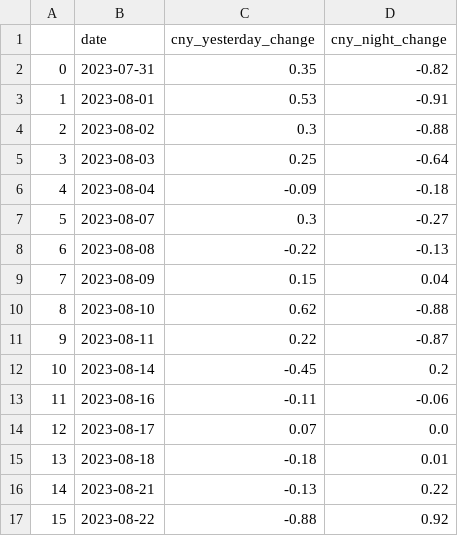
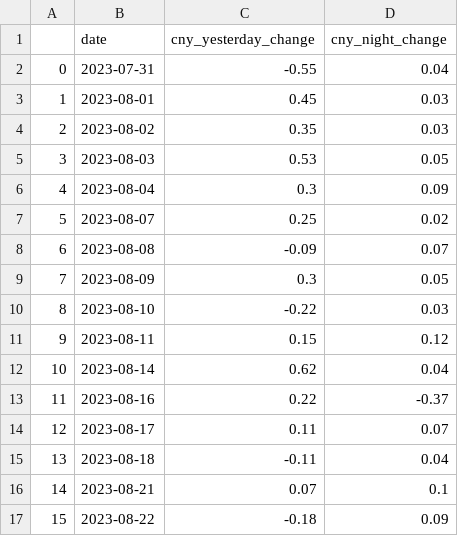
Before and after one commit to 324ysw2/Project1, a CSV file: dataset/clean_feature/cny_krw_final.csv, drawn as a sheet; only a part is shown; the diff covers the shown part only; the diff names each change by its address in the sheet, - before the commit and + after, or states it on an @@ line.

```diff
--- a/dataset/clean_feature/cny_krw_final.csv
+++ b/dataset/clean_feature/cny_krw_final.csv
-C2 (cny_yesterday_change): 0.35
+C2 (cny_yesterday_change): -0.55
-D2 (cny_night_change): -0.82
+D2 (cny_night_change): 0.04
-C3 (cny_yesterday_change): 0.53
+C3 (cny_yesterday_change): 0.45
-D3 (cny_night_change): -0.91
+D3 (cny_night_change): 0.03
-C4 (cny_yesterday_change): 0.3
+C4 (cny_yesterday_change): 0.35
-D4 (cny_night_change): -0.88
+D4 (cny_night_change): 0.03
-C5 (cny_yesterday_change): 0.25
+C5 (cny_yesterday_change): 0.53
-D5 (cny_night_change): -0.64
+D5 (cny_night_change): 0.05
-C6 (cny_yesterday_change): -0.09
+C6 (cny_yesterday_change): 0.3
-D6 (cny_night_change): -0.18
+D6 (cny_night_change): 0.09
-C7 (cny_yesterday_change): 0.3
+C7 (cny_yesterday_change): 0.25
-D7 (cny_night_change): -0.27
+D7 (cny_night_change): 0.02
-C8 (cny_yesterday_change): -0.22
+C8 (cny_yesterday_change): -0.09
-D8 (cny_night_change): -0.13
+D8 (cny_night_change): 0.07
-C9 (cny_yesterday_change): 0.15
+C9 (cny_yesterday_change): 0.3
-D9 (cny_night_change): 0.04
+D9 (cny_night_change): 0.05
-C10 (cny_yesterday_change): 0.62
+C10 (cny_yesterday_change): -0.22
-D10 (cny_night_change): -0.88
+D10 (cny_night_change): 0.03
-C11 (cny_yesterday_change): 0.22
+C11 (cny_yesterday_change): 0.15
-D11 (cny_night_change): -0.87
+D11 (cny_night_change): 0.12
-C12 (cny_yesterday_change): -0.45
+C12 (cny_yesterday_change): 0.62
-D12 (cny_night_change): 0.2
+D12 (cny_night_change): 0.04
-C13 (cny_yesterday_change): -0.11
+C13 (cny_yesterday_change): 0.22
-D13 (cny_night_change): -0.06
+D13 (cny_night_change): -0.37
-C14 (cny_yesterday_change): 0.07
+C14 (cny_yesterday_change): 0.11
-D14 (cny_night_change): 0.0
+D14 (cny_night_change): 0.07
-C15 (cny_yesterday_change): -0.18
+C15 (cny_yesterday_change): -0.11
-D15 (cny_night_change): 0.01
+D15 (cny_night_change): 0.04
-C16 (cny_yesterday_change): -0.13
+C16 (cny_yesterday_change): 0.07
-D16 (cny_night_change): 0.22
+D16 (cny_night_change): 0.1
-C17 (cny_yesterday_change): -0.88
+C17 (cny_yesterday_change): -0.18
-D17 (cny_night_change): 0.92
+D17 (cny_night_change): 0.09
```
Also changed, not shown: 1 added row, 74 edited cells and row numbers in column A elsewhere in this file, dataset/clean_feature/jpy_krw_final.csv, 2 other files.
